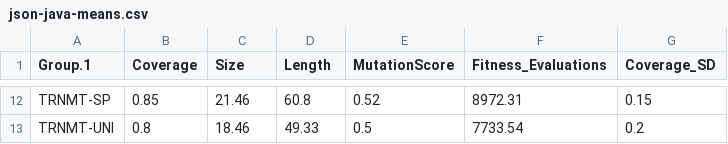
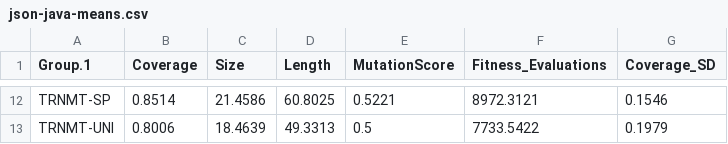
Before and after one commit to Aidiiin/search-based-test-generation, a CSV file: output/json-java-means.csv, drawn as a sheet; only a part is shown, gaps mark what is left out; the diff covers the shown part only.

```diff
--- a/output/json-java-means.csv
+++ b/output/json-java-means.csv
@@ -12,2 +12,2 @@
-"TRNMT-SP",0.85,21.46,60.8,0.52,8972.31,0.15
-"TRNMT-UNI",0.8,18.46,49.33,0.5,7733.54,0.2
+"TRNMT-SP",0.8514,21.4586,60.8025,0.5221,8972.3121,0.1546
+"TRNMT-UNI",0.8006,18.4639,49.3313,0.5,7733.5422,0.1979
```
Also changed, not shown: 59 edited cells elsewhere in this file, output/commons-cli-means.csv, output/commons-codec-means.csv, 26 other files.
